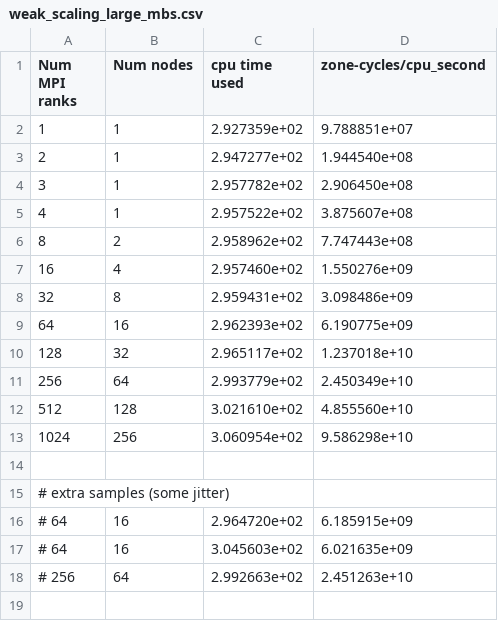
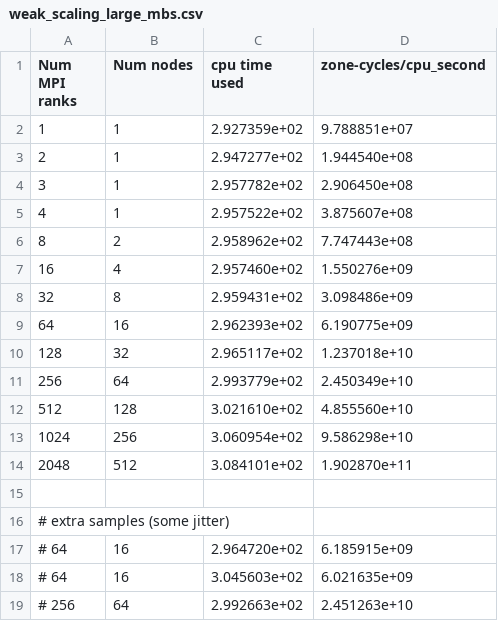
Before and after one commit to felker/athenak-scaling, a CSV file: results/weak_scaling_large_mbs.csv, drawn as a sheet.

```diff
--- a/results/weak_scaling_large_mbs.csv
+++ b/results/weak_scaling_large_mbs.csv
@@ -13,2 +13,3 @@ Num MPI ranks,Num nodes,cpu time used,zone-cycles/cpu_second
 1024,256,3.060954e+02,9.586298e+10
+2048,512,3.084101e+02,1.902870e+11
 
```
Also changed, not shown: results/weak_scaling_grrad_linwave_nlevel2.csv, 21 other files.
